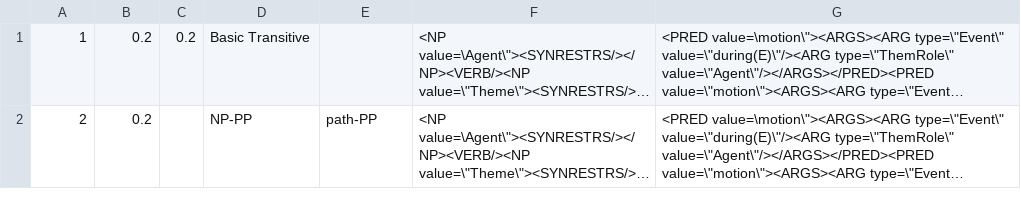
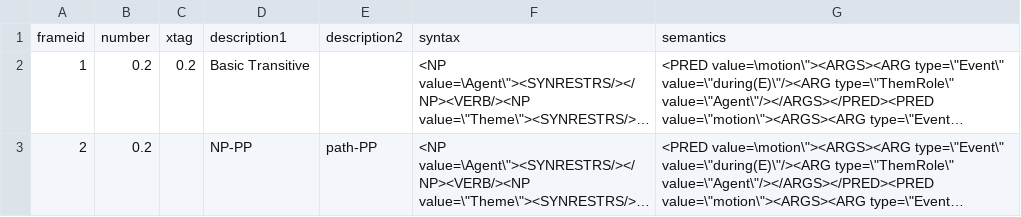
Before and after one commit to Lodestar-ai/Wordnet-KG_tmp, a CSV file: stage/wordnet-3.0/src/vnframedef.csv, drawn as a sheet; only a part is shown; long unchanged cells end in …; the diff names each change by its address in the sheet, - before the commit and + after, or states it on an @@ line.

```diff
--- a/stage/wordnet-3.0/src/vnframedef.csv
+++ b/stage/wordnet-3.0/src/vnframedef.csv
+row 1: frameid | number | xtag | description1 | description2 | syntax | semantics
```
Also changed, not shown: stage/wordnet-3.0/src/frameref.csv, stage/wordnet-3.0/src/sentenceref.csv, 27 other files.
